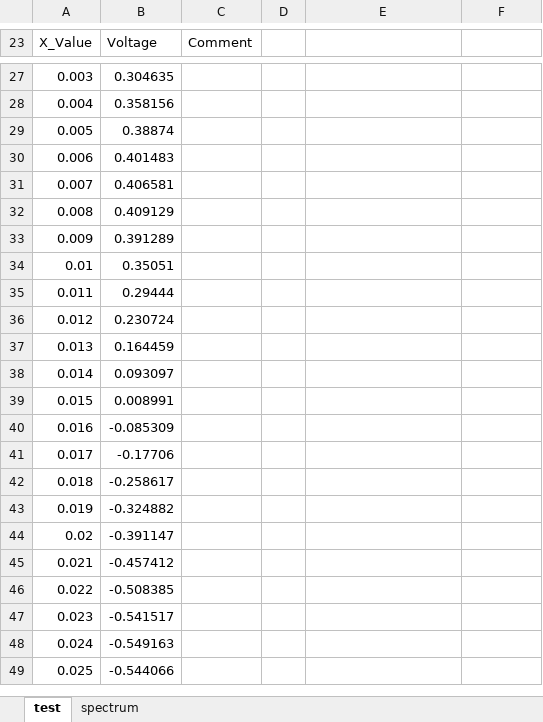
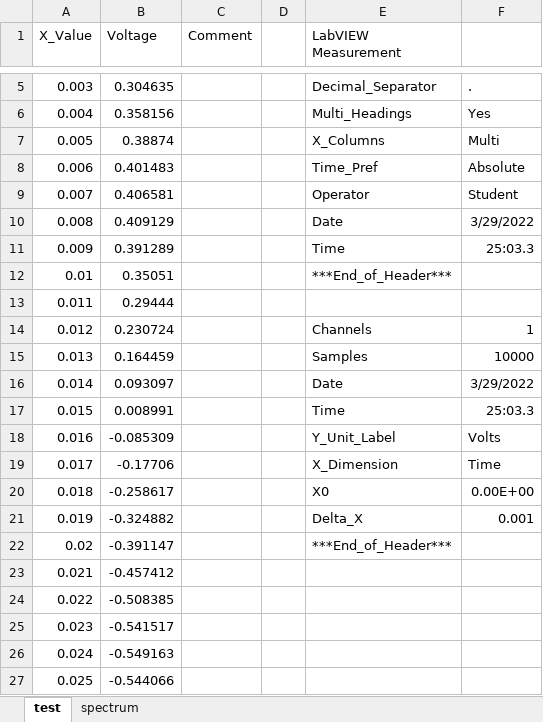
Before and after one commit to e-sardes/experimentation, an Excel workbook: Expt M2 IG LS JP Beam Lab Good Data Run 1 Data Combined.xlsx, sheet test, drawn as a sheet; only a part is shown, gaps mark what is left out; values as stored, in another font and other column widths than the file's, no borders; addresses are those after the commit; the diff covers the shown part only; the diff names each change by its address in the sheet, - before the commit and + after, or states it on an @@ line.

Commit message:
Add files via upload

```diff
--- a/Expt M2 IG LS JP Beam Lab Good Data Run 1 Data Combined.xlsx (sheet test)
+++ b/Expt M2 IG LS JP Beam Lab Good Data Run 1 Data Combined.xlsx (sheet test)
-E1: (empty)
+E1: LabVIEW Measurement
-E5 (LabVIEW Measurement): (empty)
+E5 (LabVIEW Measurement): Decimal_Separator
-F5: (empty)
+F5: .
-E6 (LabVIEW Measurement): (empty)
+E6 (LabVIEW Measurement): Multi_Headings
-F6: (empty)
+F6: Yes
-E7 (LabVIEW Measurement): (empty)
+E7 (LabVIEW Measurement): X_Columns
-F7: (empty)
+F7: Multi
-E8 (LabVIEW Measurement): (empty)
+E8 (LabVIEW Measurement): Time_Pref
-F8: (empty)
+F8: Absolute
-E9 (LabVIEW Measurement): (empty)
+E9 (LabVIEW Measurement): Operator
-F9: (empty)
+F9: Student
-E10 (LabVIEW Measurement): (empty)
+E10 (LabVIEW Measurement): Date
-F10: (empty)
+F10: 3/29/2022
-E11 (LabVIEW Measurement): (empty)
+E11 (LabVIEW Measurement): Time
-F11: (empty)
+F11: 25:03.3
-E12 (LabVIEW Measurement): (empty)
+E12 (LabVIEW Measurement): ***End_of_Header***
-E14 (LabVIEW Measurement): (empty)
+E14 (LabVIEW Measurement): Channels
-F14: (empty)
+F14: 1
-E15 (LabVIEW Measurement): (empty)
+E15 (LabVIEW Measurement): Samples
-F15: (empty)
+F15: 10000
-E16 (LabVIEW Measurement): (empty)
+E16 (LabVIEW Measurement): Date
-F16: (empty)
+F16: 3/29/2022
-E17 (LabVIEW Measurement): (empty)
+E17 (LabVIEW Measurement): Time
-F17: (empty)
+F17: 25:03.3
-E18 (LabVIEW Measurement): (empty)
+E18 (LabVIEW Measurement): Y_Unit_Label
-F18: (empty)
+F18: Volts
-E19 (LabVIEW Measurement): (empty)
+E19 (LabVIEW Measurement): X_Dimension
-F19: (empty)
+F19: Time
-E20 (LabVIEW Measurement): (empty)
+E20 (LabVIEW Measurement): X0
-F20: (empty)
+F20: 0.00E+00
-E21 (LabVIEW Measurement): (empty)
+E21 (LabVIEW Measurement): Delta_X
-F21: (empty)
+F21: 0.001
-E22 (LabVIEW Measurement): (empty)
+E22 (LabVIEW Measurement): ***End_of_Header***
```
Also changed, not shown: 22 removed rows and 6 edited cells elsewhere in this sheet.
